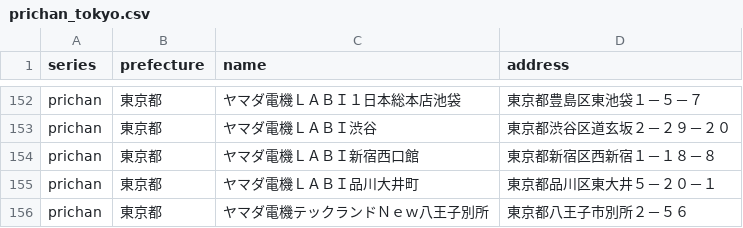
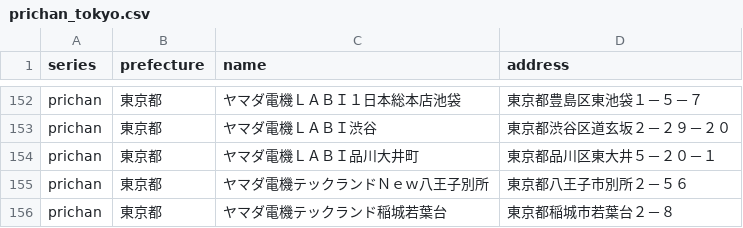
Before and after one commit to prickathon/prismdb, a CSV file: _data/shop/prichan_tokyo.csv, drawn as a sheet; only a part is shown, gaps mark what is left out; the shorter side is filled out with more unchanged rows; the diff names each change by its address in the sheet, - before the commit and + after, or states it on an @@ line.

```diff
--- a/_data/shop/prichan_tokyo.csv
+++ b/_data/shop/prichan_tokyo.csv
-row 154: prichan | 東京都 | ヤマダ電機ＬＡＢＩ新宿西口館 | 東京都新宿区西新宿１－１８－８
```
Also changed, not shown: _data/shop/prichan_saitama.csv.
